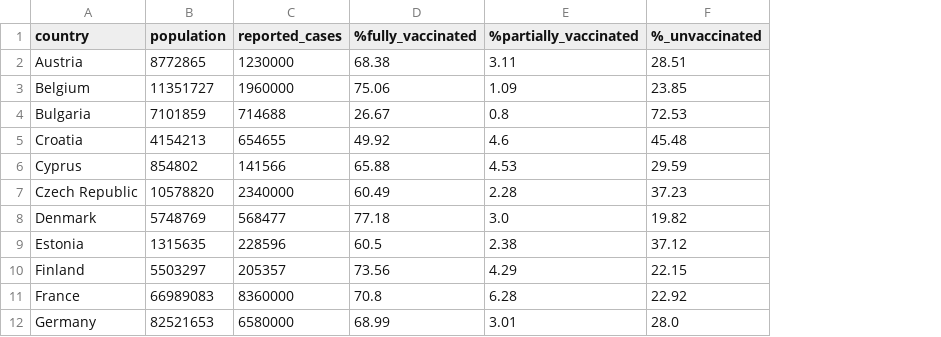
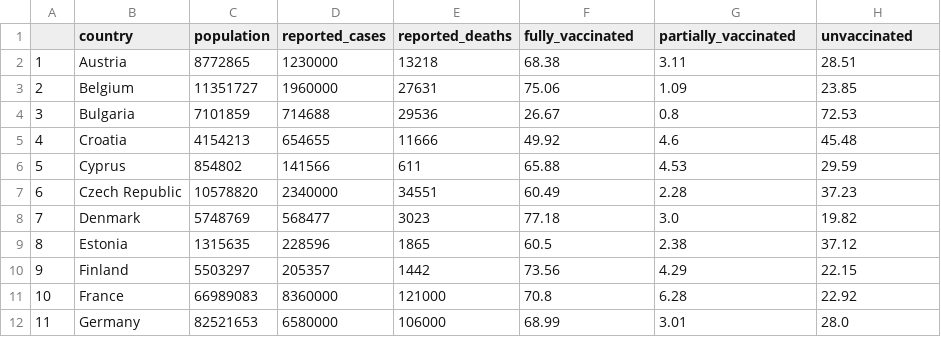
Before and after one commit to SarahMcN25/programming_for_D.A.project, a CSV file: data/eu_vaccinations.csv, drawn as a sheet; only a part is shown; addresses are those after the commit; the diff names each change by its address in the sheet, - before the commit and + after, or states it on an @@ line.

Commit message:
removed a file and added more data and 2 plots

```diff
--- a/data/eu_vaccinations.csv
+++ b/data/eu_vaccinations.csv
+column A, rows 2-12: 1 | 2 | 3 | 4 | 5 | 6 | 7 | 8 | 9 | 10 | 11
+column E (reported_deaths), rows 2-12: 13218 | 27631 | 29536 | 11666 | 611 | 34551 | 3023 | 1865 | 1442 | 121000 | 106000
-F1: %fully_vaccinated
+F1: fully_vaccinated
-G1: %partially_vaccinated
+G1: partially_vaccinated
-H1: %_unvaccinated
+H1: unvaccinated
```
Also changed, not shown: 2 other files.
